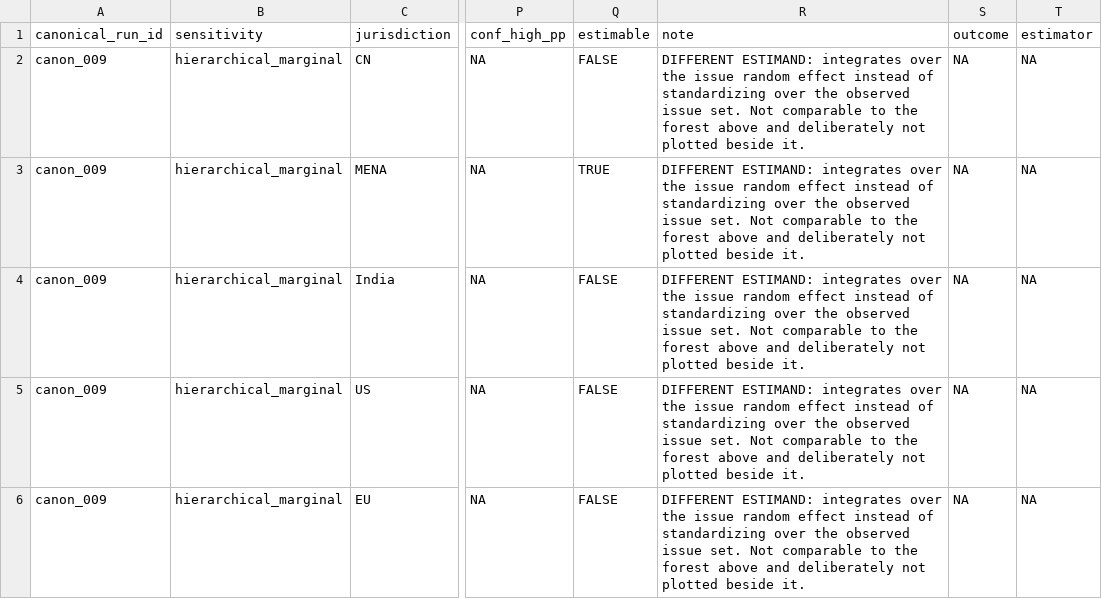
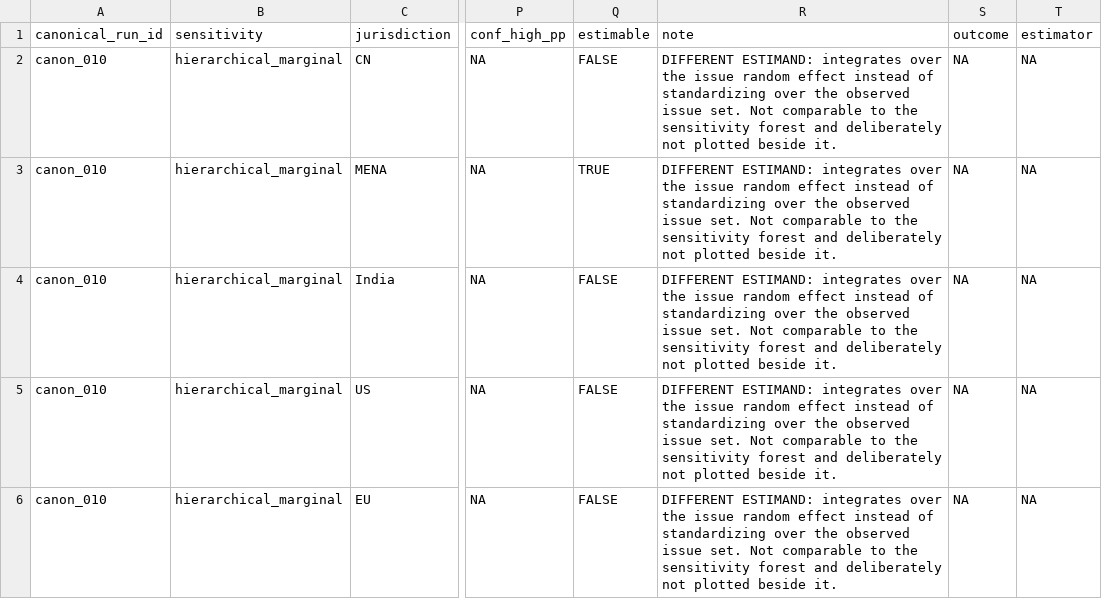
Before and after one commit to cjbarrie/refusal_audit_v2, a CSV file: pipeline/estimates/canonical/c07b_hierarchical_marginal.csv, drawn as a sheet; only a part is shown, gaps mark what is left out; the diff names each change by its address in the sheet, - before the commit and + after, or states it on an @@ line.

```diff
--- a/pipeline/estimates/canonical/c07b_hierarchical_marginal.csv
+++ b/pipeline/estimates/canonical/c07b_hierarchical_marginal.csv
-A2:A6 (canonical_run_id): canon_009
+A2:A6 (canonical_run_id): canon_010
-R2:R6 (note): …to the forest above and deliberately…
+R2:R6 (note): …to the sensitivity forest and deliberately…
```
Also changed, not shown: pipeline/estimates/canonical/c00_manifest.csv, pipeline/estimates/canonical/c01b_acceptance_tests.csv, 54 other files.
